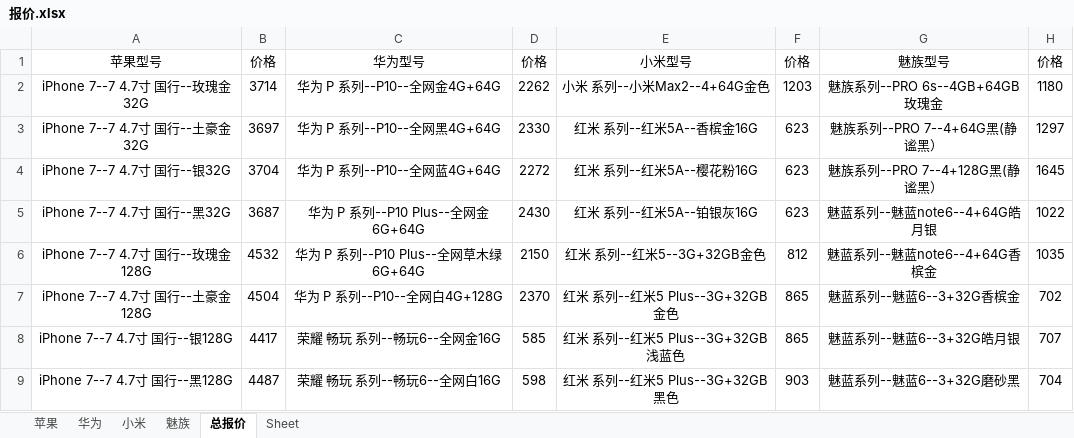
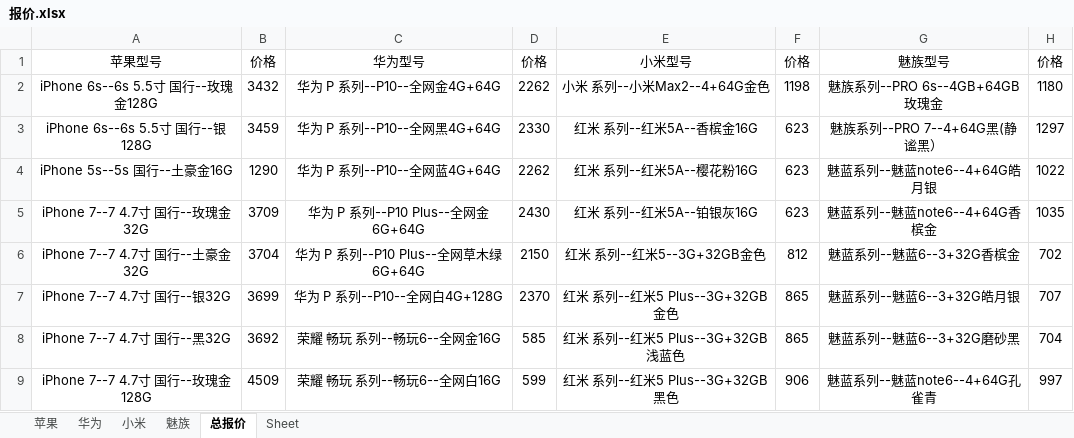
Before and after one commit to lcscim/python-demo, an Excel workbook: project/yilaitong/报价.xlsx, sheet 总报价, drawn as a sheet; only a part is shown; values as stored, in another font and other column widths than the file's, no borders; the diff covers the shown part only; the diff names each change by its address in the sheet, - before the commit and + after, or states it on an @@ line.

```diff
--- a/project/yilaitong/报价.xlsx (sheet 总报价)
+++ b/project/yilaitong/报价.xlsx (sheet 总报价)
-A2: iPhone 7--7 4.7寸 国行--玫瑰金32G
+A2: iPhone 6s--6s 5.5寸 国行--玫瑰金128G
-B2: 3714
+B2: 3432
-F2: 1203
+F2: 1198
-A3: iPhone 7--7 4.7寸 国行--土豪金32G
+A3: iPhone 6s--6s 5.5寸 国行--银128G
-B3: 3697
+B3: 3459
-A4: iPhone 7--7 4.7寸 国行--银32G
+A4: iPhone 5s--5s 国行--土豪金16G
-B4: 3704
+B4: 1290
-D4: 2272
+D4: 2262
-G4: 魅族系列--PRO 7--4+128G黑(静谧黑）
+G4: 魅蓝系列--魅蓝note6--4+64G皓月银
-H4: 1645
+H4: 1022
-A5: iPhone 7--7 4.7寸 国行--黑32G
+A5: iPhone 7--7 4.7寸 国行--玫瑰金32G
-B5: 3687
+B5: 3709
-G5: 魅蓝系列--魅蓝note6--4+64G皓月银
+G5: 魅蓝系列--魅蓝note6--4+64G香槟金
-H5: 1022
+H5: 1035
-A6: iPhone 7--7 4.7寸 国行--玫瑰金128G
+A6: iPhone 7--7 4.7寸 国行--土豪金32G
-B6: 4532
+B6: 3704
-G6: 魅蓝系列--魅蓝note6--4+64G香槟金
+G6: 魅蓝系列--魅蓝6--3+32G香槟金
-H6: 1035
+H6: 702
-A7: iPhone 7--7 4.7寸 国行--土豪金128G
+A7: iPhone 7--7 4.7寸 国行--银32G
-B7: 4504
+B7: 3699
-G7: 魅蓝系列--魅蓝6--3+32G香槟金
+G7: 魅蓝系列--魅蓝6--3+32G皓月银
-H7: 702
+H7: 707
-A8: iPhone 7--7 4.7寸 国行--银128G
+A8: iPhone 7--7 4.7寸 国行--黑32G
-B8: 4417
+B8: 3692
-G8: 魅蓝系列--魅蓝6--3+32G皓月银
+G8: 魅蓝系列--魅蓝6--3+32G磨砂黑
-H8: 707
+H8: 704
-A9: iPhone 7--7 4.7寸 国行--黑128G
+A9: iPhone 7--7 4.7寸 国行--玫瑰金128G
-B9: 4487
+B9: 4509
-D9: 598
+D9: 599
-F9: 903
+F9: 906
-G9: 魅蓝系列--魅蓝6--3+32G磨砂黑
+G9: 魅蓝系列--魅蓝note6--4+64G孔雀青
-H9: 704
+H9: 997
```
Also changed, not shown: 2 added rows, 2 removed rows, 2 moved rows and 559 edited cells elsewhere in this sheet, sheet 华为, sheet 小米, sheet 苹果, sheet 魅族, 2 other files.
